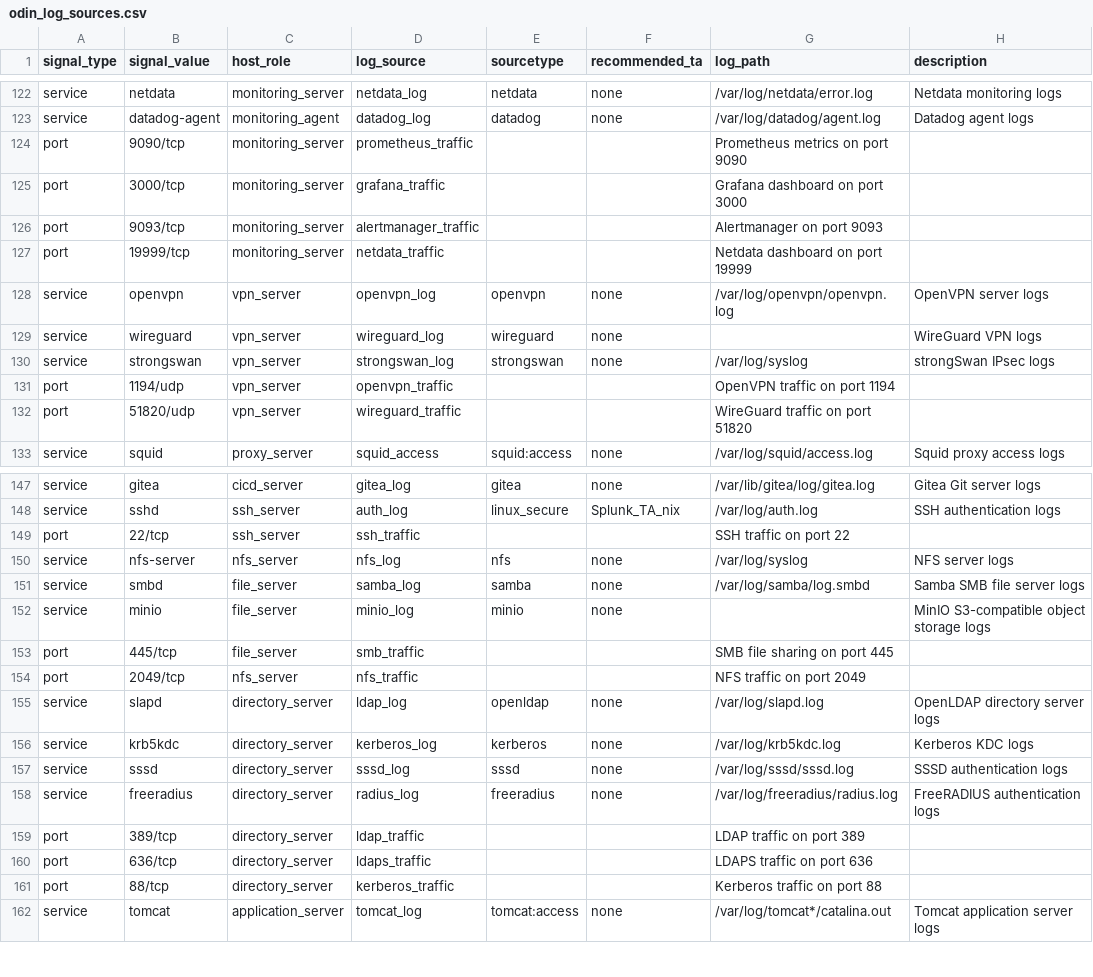
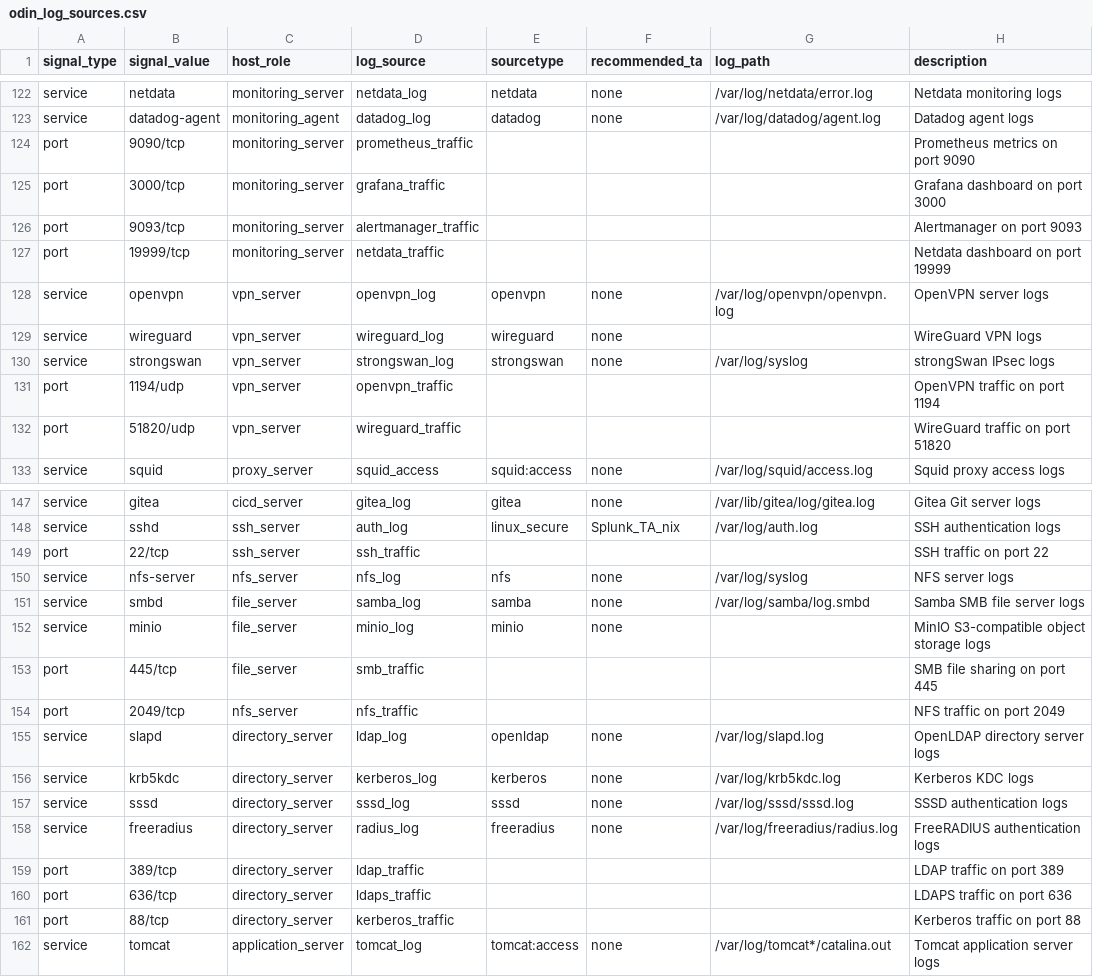
Before and after one commit to lyderhansen/odin, a CSV file: ODIN_app_for_splunk/lookups/odin_log_sources.csv, drawn as a sheet; only a part is shown, gaps mark what is left out; the diff covers the shown part only.

```diff
--- a/ODIN_app_for_splunk/lookups/odin_log_sources.csv
+++ b/ODIN_app_for_splunk/lookups/odin_log_sources.csv
@@ -123,6 +123,6 @@ service,netdata,monitoring_server,netdata_log,netdata,none,/var/log/netdata/erro
 service,datadog-agent,monitoring_agent,datadog_log,datadog,none,/var/log/datadog/agent.log,Datadog agent logs
-port,9090/tcp,monitoring_server,prometheus_traffic,,,Prometheus metrics on port 9090
-port,3000/tcp,monitoring_server,grafana_traffic,,,Grafana dashboard on port 3000
-port,9093/tcp,monitoring_server,alertmanager_traffic,,,Alertmanager on port 9093
-port,19999/tcp,monitoring_server,netdata_traffic,,,Netdata dashboard on port 19999
+port,9090/tcp,monitoring_server,prometheus_traffic,,,,Prometheus metrics on port 9090
+port,3000/tcp,monitoring_server,grafana_traffic,,,,Grafana dashboard on port 3000
+port,9093/tcp,monitoring_server,alertmanager_traffic,,,,Alertmanager on port 9093
+port,19999/tcp,monitoring_server,netdata_traffic,,,,Netdata dashboard on port 19999
 service,openvpn,vpn_server,openvpn_log,openvpn,none,/var/log/openvpn/openvpn.log,OpenVPN server logs
@@ -130,4 +130,4 @@ service,wireguard,vpn_server,wireguard_log,wireguard,none,,WireGuard VPN logs
 service,strongswan,vpn_server,strongswan_log,strongswan,none,/var/log/syslog,strongSwan IPsec logs
-port,1194/udp,vpn_server,openvpn_traffic,,,OpenVPN traffic on port 1194
-port,51820/udp,vpn_server,wireguard_traffic,,,WireGuard traffic on port 51820
+port,1194/udp,vpn_server,openvpn_traffic,,,,OpenVPN traffic on port 1194
+port,51820/udp,vpn_server,wireguard_traffic,,,,WireGuard traffic on port 51820
 service,squid,proxy_server,squid_access,squid:access,none,/var/log/squid/access.log,Squid proxy access logs
@@ -148,3 +148,3 @@ service,gitea,cicd_server,gitea_log,gitea,none,/var/lib/gitea/log/gitea.log,Gite
 service,sshd,ssh_server,auth_log,linux_secure,Splunk_TA_nix,/var/log/auth.log,SSH authentication logs
-port,22/tcp,ssh_server,ssh_traffic,,,SSH traffic on port 22
+port,22/tcp,ssh_server,ssh_traffic,,,,SSH traffic on port 22
 service,nfs-server,nfs_server,nfs_log,nfs,none,/var/log/syslog,NFS server logs
@@ -152,4 +152,4 @@ service,smbd,file_server,samba_log,samba,none,/var/log/samba/log.smbd,Samba SMB
 service,minio,file_server,minio_log,minio,none,,MinIO S3-compatible object storage logs
-port,445/tcp,file_server,smb_traffic,,,SMB file sharing on port 445
-port,2049/tcp,nfs_server,nfs_traffic,,,NFS traffic on port 2049
+port,445/tcp,file_server,smb_traffic,,,,SMB file sharing on port 445
+port,2049/tcp,nfs_server,nfs_traffic,,,,NFS traffic on port 2049
 service,slapd,directory_server,ldap_log,openldap,none,/var/log/slapd.log,OpenLDAP directory server logs
@@ -158,5 +158,5 @@ service,sssd,directory_server,sssd_log,sssd,none,/var/log/sssd/sssd.log,SSSD aut
 service,freeradius,directory_server,radius_log,freeradius,none,/var/log/freeradius/radius.log,FreeRADIUS authentication logs
-port,389/tcp,directory_server,ldap_traffic,,,LDAP traffic on port 389
-port,636/tcp,directory_server,ldaps_traffic,,,LDAPS traffic on port 636
-port,88/tcp,directory_server,kerberos_traffic,,,Kerberos traffic on port 88
+port,389/tcp,directory_server,ldap_traffic,,,,LDAP traffic on port 389
+port,636/tcp,directory_server,ldaps_traffic,,,,LDAPS traffic on port 636
+port,88/tcp,directory_server,kerberos_traffic,,,,Kerberos traffic on port 88
 service,tomcat,application_server,tomcat_log,tomcat:access,none,/var/log/tomcat*/catalina.out,Tomcat application server logs
```
Also changed, not shown: 110 edited cells elsewhere in this file.
